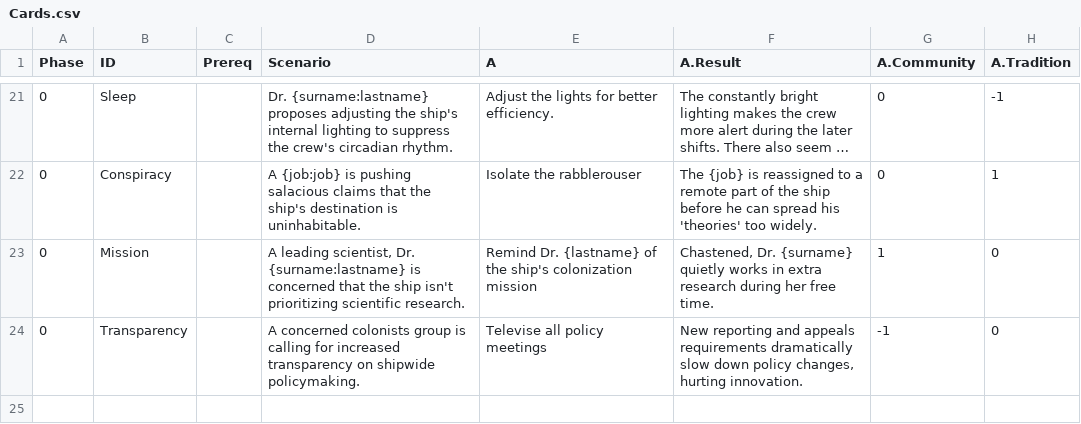
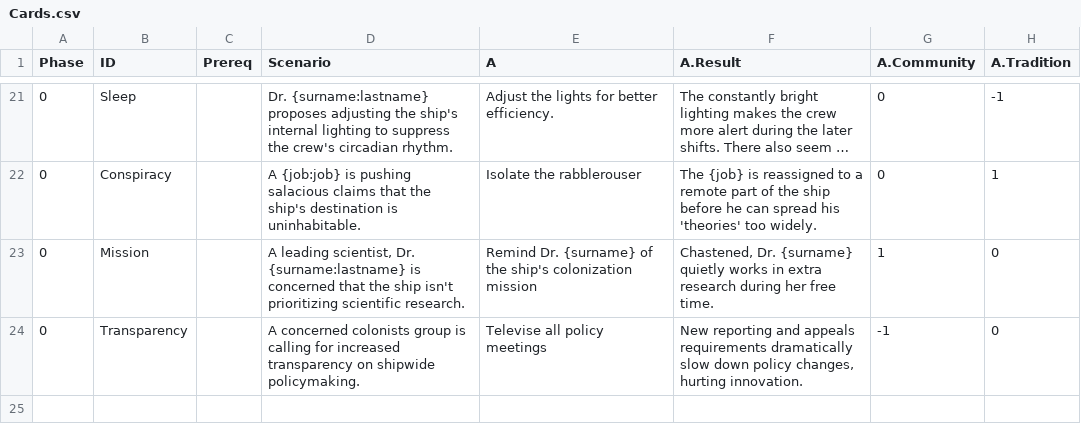
Before and after one commit to Jclayton128/GGJ22, a CSV file: Assets/Data/Cards.csv, drawn as a sheet; only a part is shown, gaps mark what is left out; long unchanged cells end in …; the diff names each change by its address in the sheet, - before the commit and + after, or states it on an @@ line.

```diff
--- a/Assets/Data/Cards.csv
+++ b/Assets/Data/Cards.csv
-E23 (A): Remind Dr. {lastname} of the…
+E23 (A): Remind Dr. {surname} of the…
```
Also changed, not shown: 5 other files.
